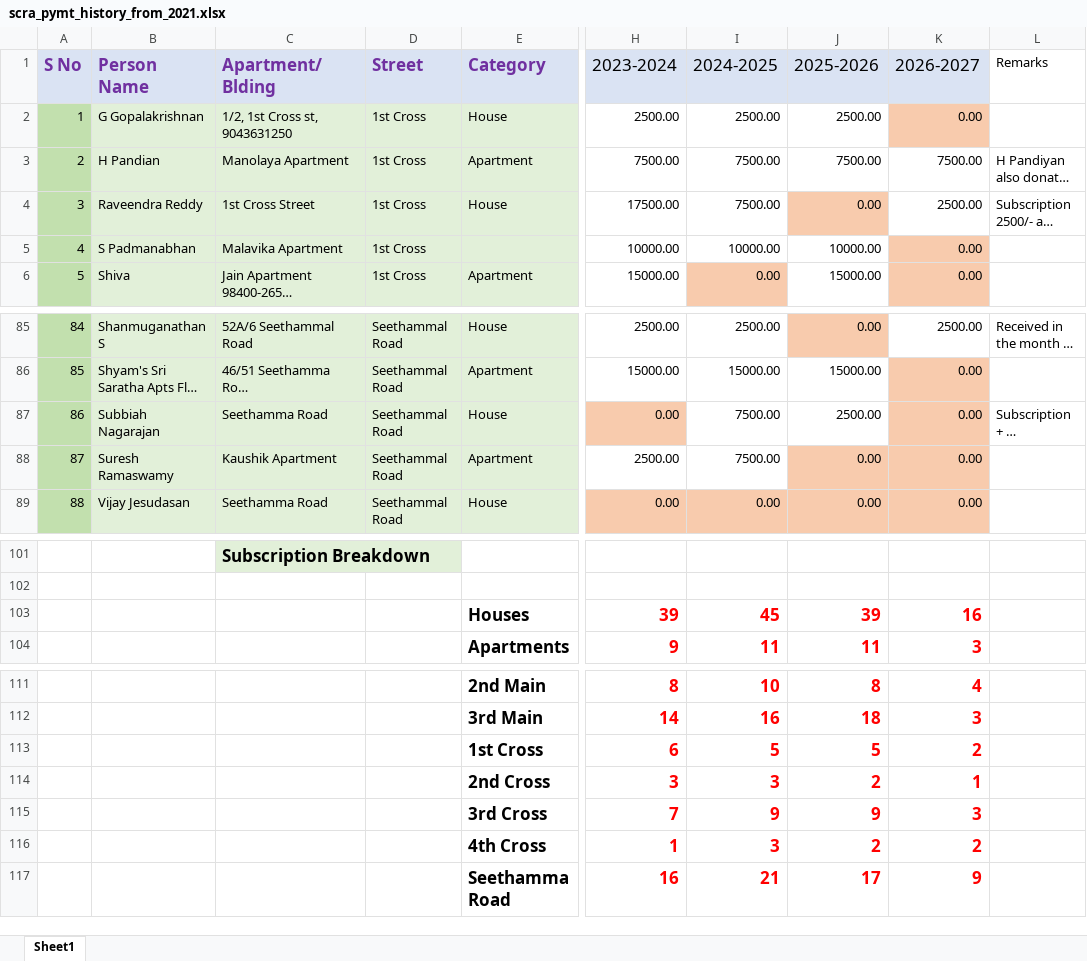
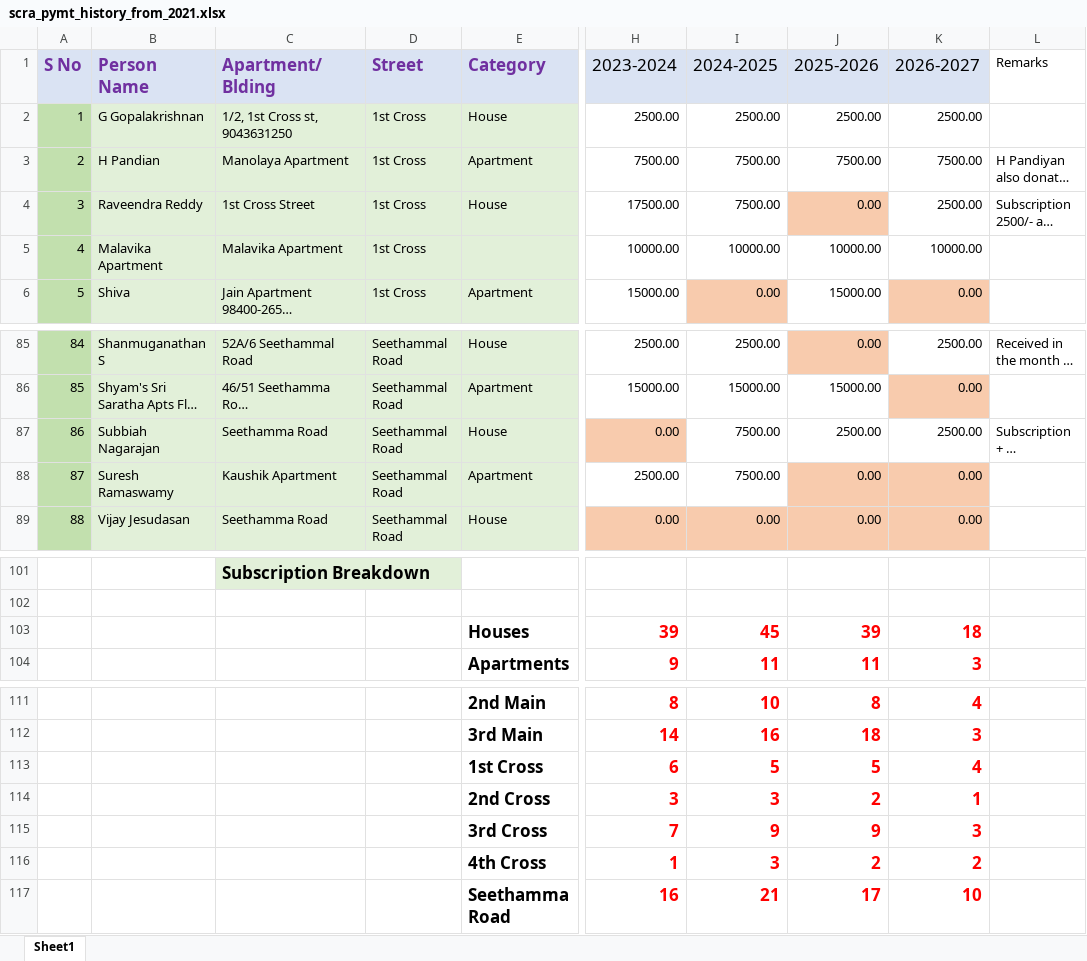
Before and after one commit to vu2ow/vu2ow.github.io, an Excel workbook: scra/scra_pymt_history_from_2021.xlsx, sheet Sheet1, drawn as a sheet; only a part is shown, gaps mark what is left out; long unchanged cells end in …; values as stored, in another font and other column widths than the file's, no borders; the diff names each change by its address in the sheet, - before the commit and + after, or states it on an @@ line.

```diff
--- a/scra/scra_pymt_history_from_2021.xlsx (sheet Sheet1)
+++ b/scra/scra_pymt_history_from_2021.xlsx (sheet Sheet1)
-K2 (2026-2027): 0.00
+K2 (2026-2027): 2500.00
-K2 fill: #F8CBAD
+K2 fill: none
-B5 (Person Name): S Padmanabhan
+B5 (Person Name): Malavika Apartment
-K5 (2026-2027): 0.00
+K5 (2026-2027): 10000.00
-K5 fill: #F8CBAD
+K5 fill: none
-K87 (2026-2027): 0.00
+K87 (2026-2027): 2500.00
-K87 fill: #F8CBAD
+K87 fill: none
-K103 (2026-2027): 16
+K103 (2026-2027): 18
-K113 (2026-2027): 2
+K113 (2026-2027): 4
-K117 (2026-2027): 9
+K117 (2026-2027): 10
```
Also changed, not shown: scra/scra21-26_new.xlsx, 13 other files.
